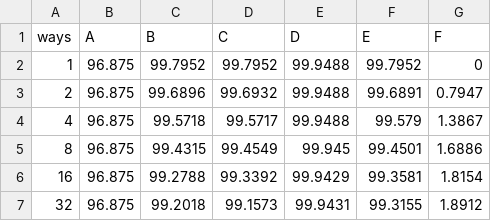
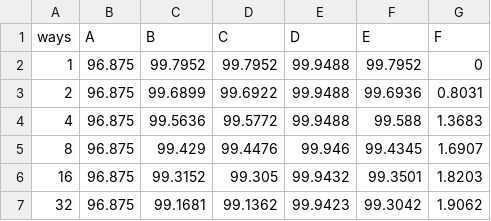
Before and after one commit to Youssef-Agiza/Cache-Simulator, a CSV file: outputs/Exp#2_32ways_Random.csv, drawn as a sheet.

```diff
--- a/outputs/Exp#2_32ways_Random.csv
+++ b/outputs/Exp#2_32ways_Random.csv
@@ -2,6 +2,6 @@ ways,A,B,C,D,E,F
 1,96.875,99.7952,99.7952,99.9488,99.7952,0
-2,96.875,99.6896,99.6932,99.9488,99.6891,0.7947
-4,96.875,99.5718,99.5717,99.9488,99.579,1.3867
-8,96.875,99.4315,99.4549,99.945,99.4501,1.6886
-16,96.875,99.2788,99.3392,99.9429,99.3581,1.8154
-32,96.875,99.2018,99.1573,99.9431,99.3155,1.8912
+2,96.875,99.6899,99.6922,99.9488,99.6936,0.8031
+4,96.875,99.5636,99.5772,99.9488,99.588,1.3683
+8,96.875,99.429,99.4476,99.946,99.4345,1.6907
+16,96.875,99.3152,99.305,99.9432,99.3501,1.8203
+32,96.875,99.1681,99.1362,99.9423,99.3042,1.9062
```
Also changed, not shown: outputs/Exp#1_8ways_LFU.csv, outputs/Exp#1_8ways_Random.csv, 7 other files.
